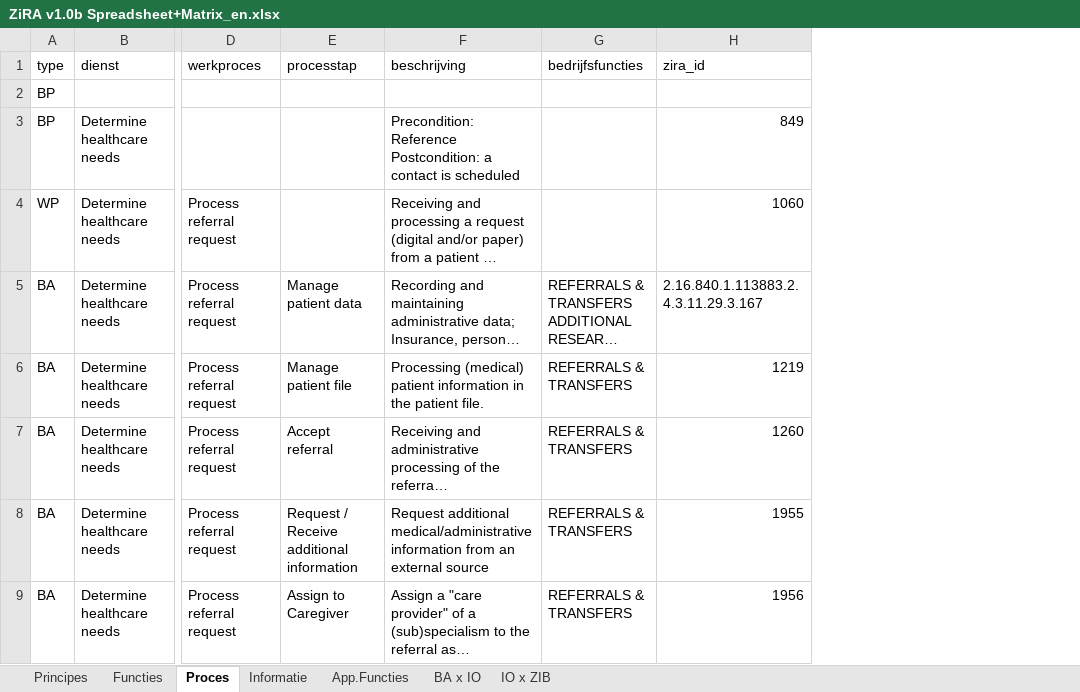
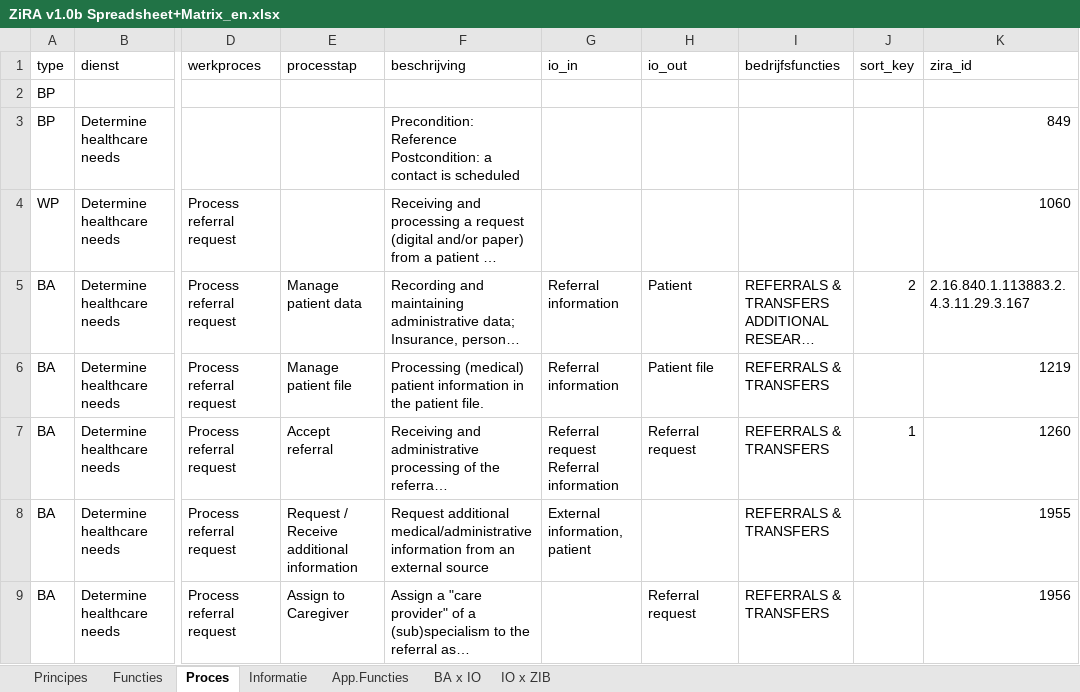
Before and after one commit to mvdzel/zira, an Excel workbook: artifacts/ZiRA v1.0b Spreadsheet+Matrix_en.xlsx, sheet Proces, drawn as a sheet; only a part is shown, gaps mark what is left out; long unchanged cells end in …; values as stored, in another font and other column widths than the file's, no cell formats; table styles not drawn; ↵ is a line break in a cell; the diff names each change by its address in the sheet, - before the commit and + after, or states it on an @@ line.

Commit message:
Working on order of ba in bf tab of english translation

```diff
--- a/artifacts/ZiRA v1.0b Spreadsheet+Matrix_en.xlsx (sheet Proces)
+++ b/artifacts/ZiRA v1.0b Spreadsheet+Matrix_en.xlsx (sheet Proces)
+column G (io_in), rows 5-8: Referral information | Referral information | Referral request ↵ Referral information | External information, patient
+column H (io_out), rows 5-9: Patient | Patient file | Referral request |  | Referral request
+column J (sort_key), rows 5-7: 2 |  | 1
```
Also changed, not shown: sheet Functies, cell formats, 2 other files.
